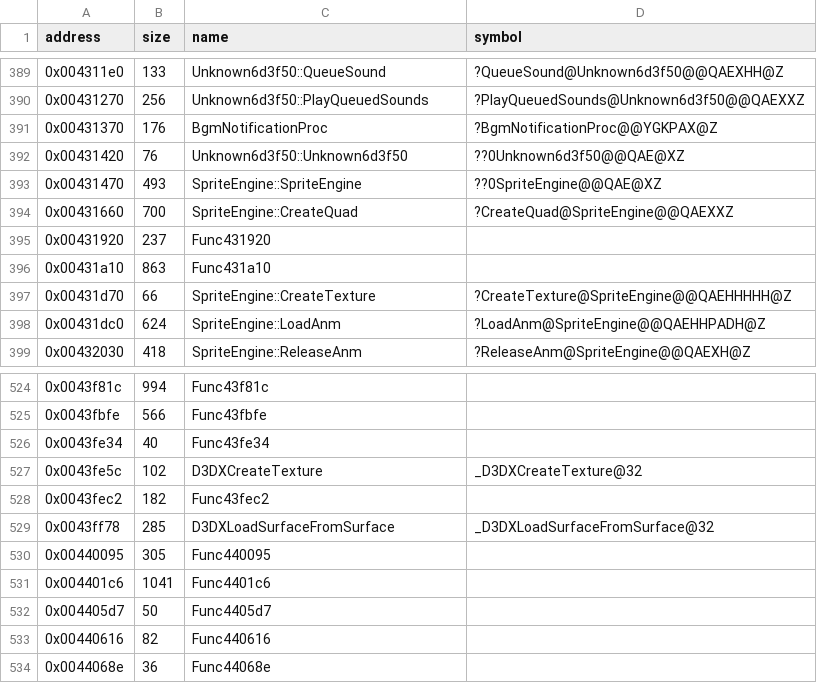
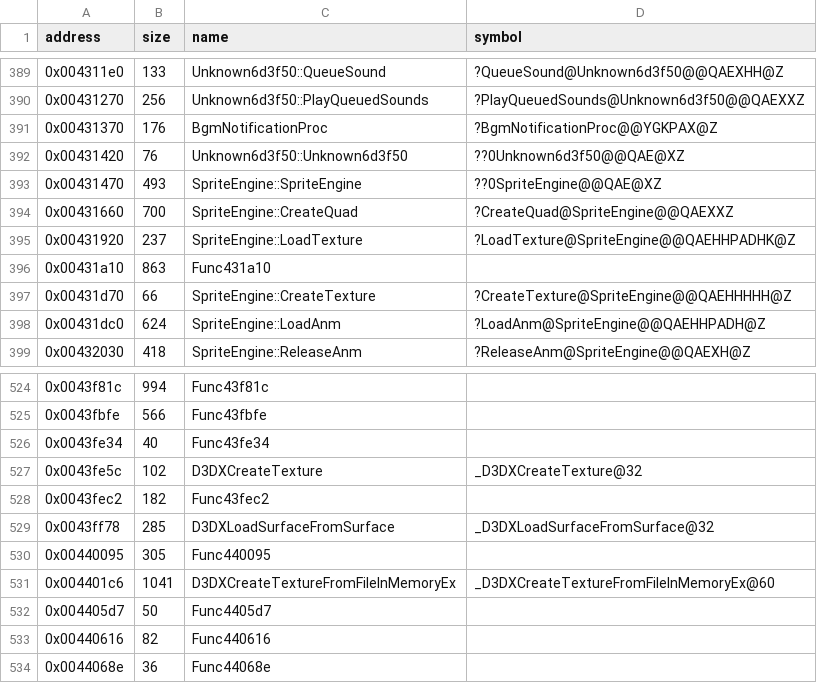
Before and after one commit to Cirno-Labs/th06, a CSV file: config/symbols.csv, drawn as a sheet; only a part is shown, gaps mark what is left out.

Commit message:
Decompile SpriteEngine::LoadTexture (0x431920)

```diff
--- a/config/symbols.csv
+++ b/config/symbols.csv
@@ -394,3 +394,3 @@ address,size,name,symbol
 0x00431660,700,SpriteEngine::CreateQuad,?CreateQuad@SpriteEngine@@QAEXXZ
-0x00431920,237,Func431920,
+0x00431920,237,SpriteEngine::LoadTexture,?LoadTexture@SpriteEngine@@QAEHHPADHK@Z
 0x00431a10,863,Func431a10,
@@ -530,3 +530,3 @@ address,size,name,symbol
 0x00440095,305,Func440095,
-0x004401c6,1041,Func4401c6,
+0x004401c6,1041,D3DXCreateTextureFromFileInMemoryEx,_D3DXCreateTextureFromFileInMemoryEx@60
 0x004405d7,50,Func4405d7,
```
Also changed, not shown: 3 other files.
